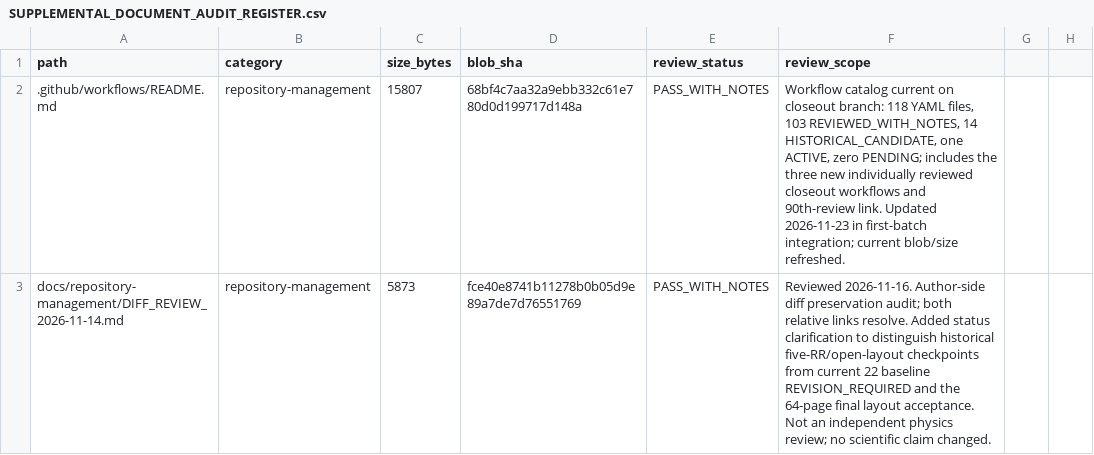
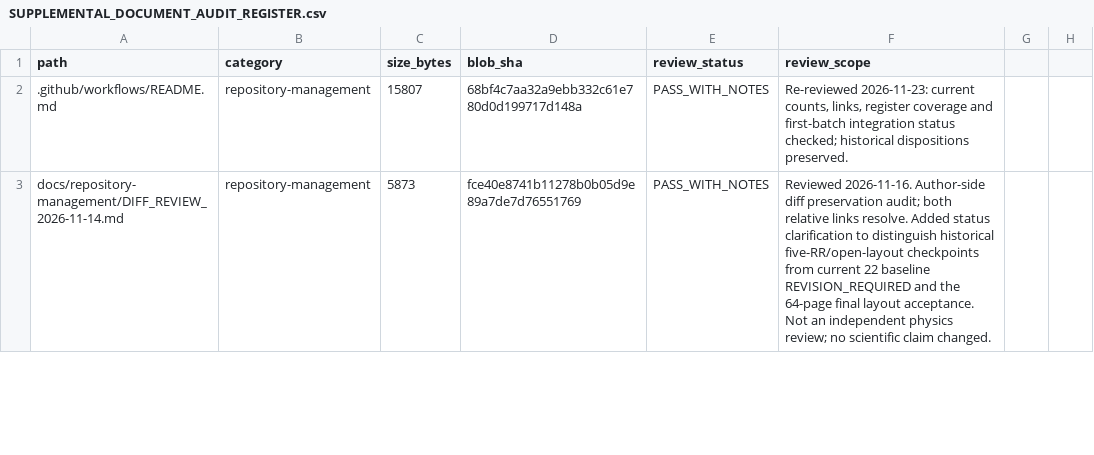
Before and after one commit to lm846802297-bit/axial-vector-review-response, a CSV file: docs/repository-management/SUPPLEMENTAL_DOCUMENT_AUDIT_REGISTER.csv, drawn as a sheet; only a part is shown; the diff covers the shown part only.

Commit message:
Finalize supplemental blob/size metadata for first-batch review

```diff
--- a/docs/repository-management/SUPPLEMENTAL_DOCUMENT_AUDIT_REGISTER.csv
+++ b/docs/repository-management/SUPPLEMENTAL_DOCUMENT_AUDIT_REGISTER.csv
@@ -1,3 +1,3 @@
 path,category,size_bytes,blob_sha,review_status,review_scope
-.github/workflows/README.md,repository-management,15807,68bf4c7aa32a9ebb332c61e780d0d199717d148a,PASS_WITH_NOTES,"Workflow catalog current on closeout branch: 118 YAML files, 103 REVIEWED_WITH_NOTES, 14 HISTORICAL_CANDIDATE, one ACTIVE, zero PENDING; includes the three new individually reviewed closeout workflows and 90th-review link. Updated 2026-11-23 in first-batch integration; current blob/size refreshed."
+.github/workflows/README.md,repository-management,15807,68bf4c7aa32a9ebb332c61e780d0d199717d148a,PASS_WITH_NOTES,"Re-reviewed 2026-11-23: current counts, links, register coverage and first-batch integration status checked; historical dispositions preserved."
 docs/repository-management/DIFF_REVIEW_2026-11-14.md,repository-management,5873,fce40e8741b11278b0b05d9e89a7de7d76551769,PASS_WITH_NOTES,Reviewed 2026-11-16. Author-side diff preservation audit; both relative links resolve. Added status clarification to distinguish historical five-RR/open-layout checkpoints from current 22 baseline REVISION_REQUIRED and the 64-page final layout acceptance. Not an independent physics review; no scientific claim changed.
```
Also changed, not shown: 12 edited cells elsewhere in this file.
